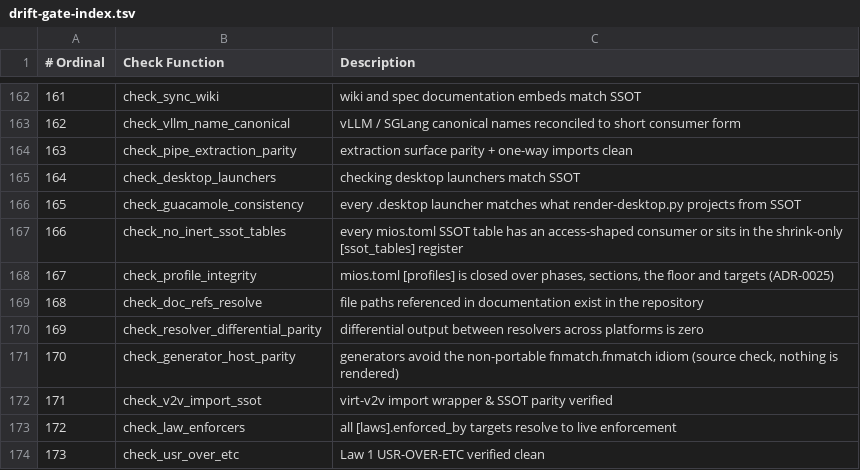
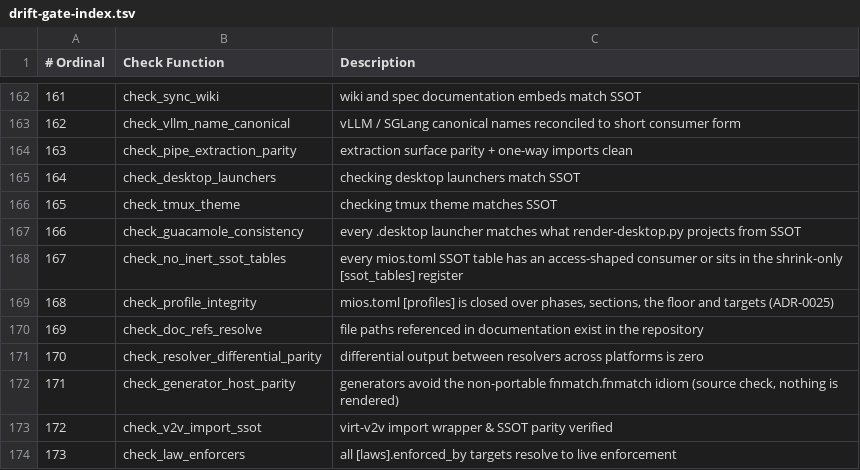
Before and after one commit to mios-dev/MiOS, a TSV file: usr/share/mios/reference/drift-gate-index.tsv, drawn as a sheet; only a part is shown, gaps mark what is left out; the shorter side is filled out with more unchanged rows; addresses are those after the commit; the diff names each change by its address in the sheet, - before the commit and + after, or states it on an @@ line.

Commit message:
feat(ux): port tmux-theme generator to native mios-gen subcommand (Phase 3.18)

```diff
--- a/usr/share/mios/reference/drift-gate-index.tsv
+++ b/usr/share/mios/reference/drift-gate-index.tsv
+row 166: 165 | check_tmux_theme | checking tmux theme matches SSOT
@@ column A (# Ordinal) renumbered from row 167 down @@
```
Also changed, not shown: usr/share/mios/reference/var-closure-baseline.tsv, 21 other files.
